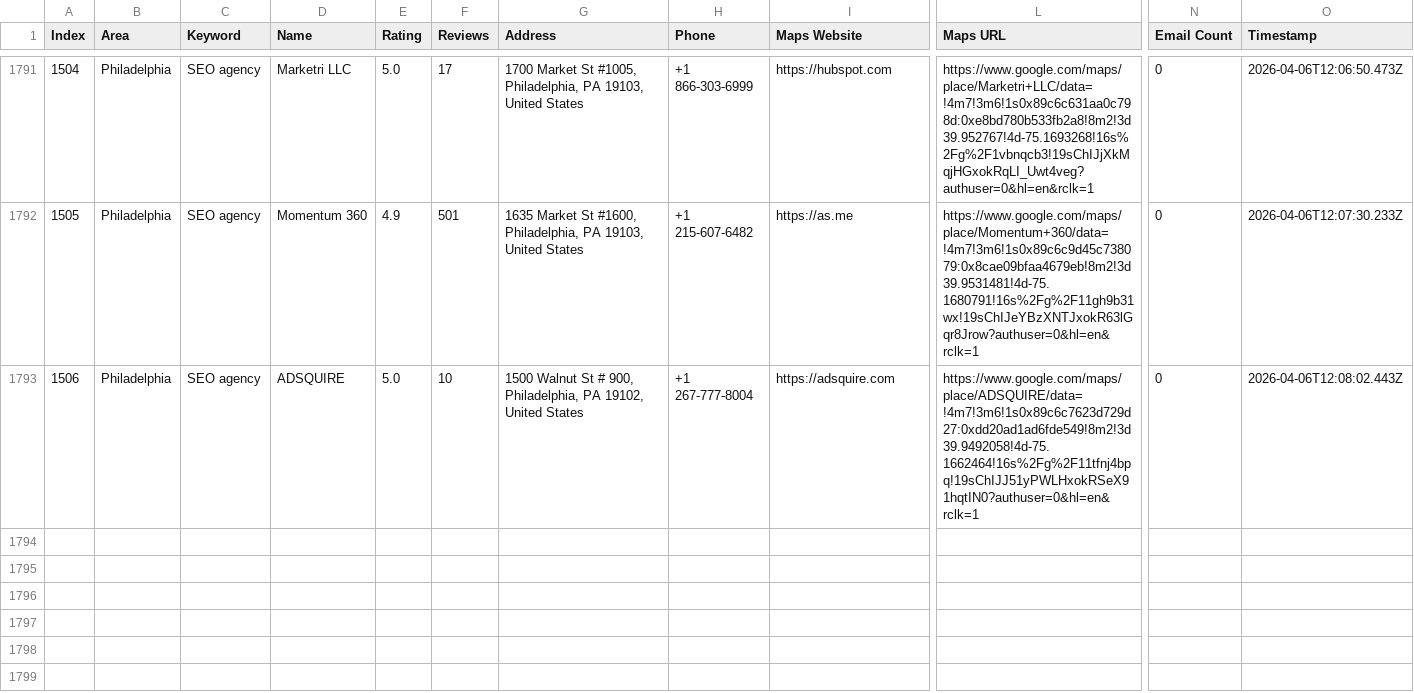
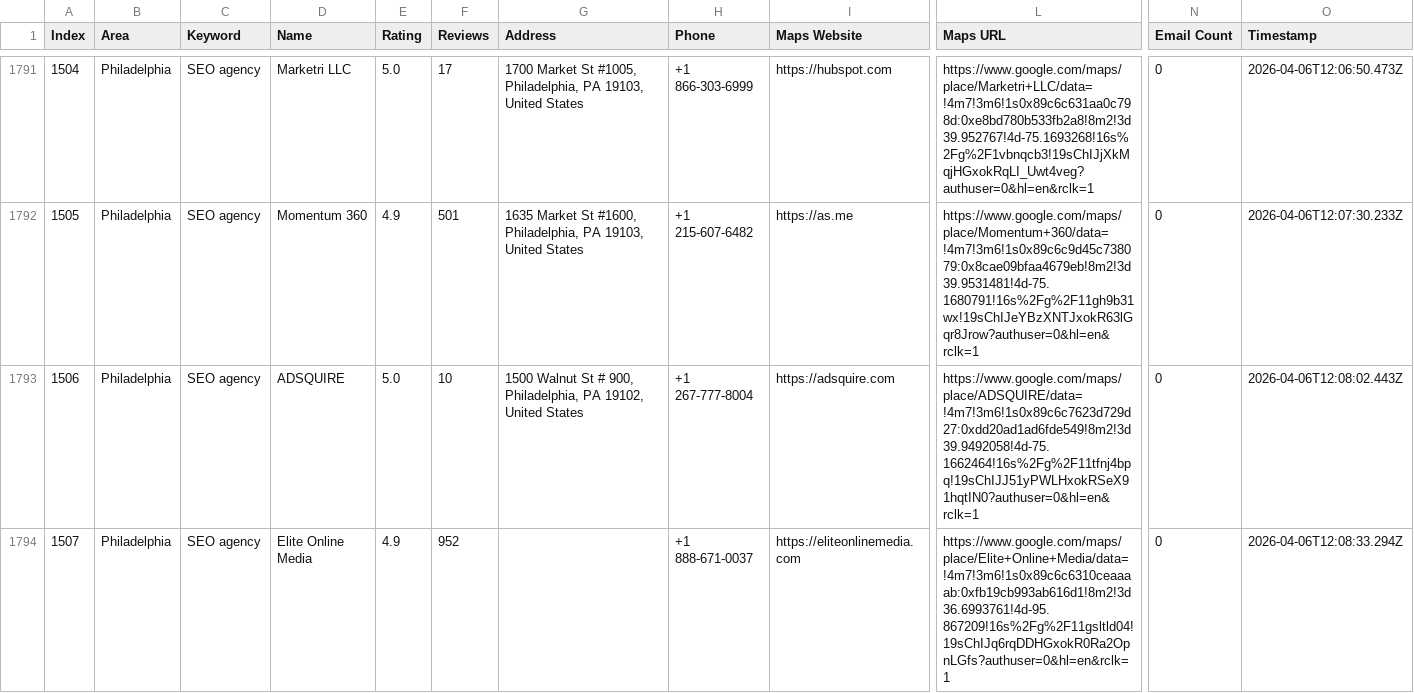
Before and after one commit to farhan281/cf-filler-with-captch-solver, a CSV file: digital_marketing_data.csv, drawn as a sheet; only a part is shown, gaps mark what is left out; rows hold the shown columns only; the diff names each change by its address in the sheet, - before the commit and + after, or states it on an @@ line.

```diff
--- a/digital_marketing_data.csv
+++ b/digital_marketing_data.csv
+row 1794: 1507 | Philadelphia | SEO agency | Elite Online Media | 4.9 | 952 |  | +1 888-671-0037 | https://eliteonlinemedia.com | https://www.google.com/maps/place/Elite+Online+Media/data=!4m7!3m6!1s0x89c6c6310ceaaaab:0xfb19cb993ab616d1!8m2!3d36.6993761!4d-95.867209!16s%2Fg%2F11gsltld04!19sChIJq6rqDDHGxokR0Ra2OpnLGfs?authuser=0&hl=en&rclk=1 | 0 | 2026-04-06T12:08:33.294Z
```
Also changed, not shown: 1 other file.
